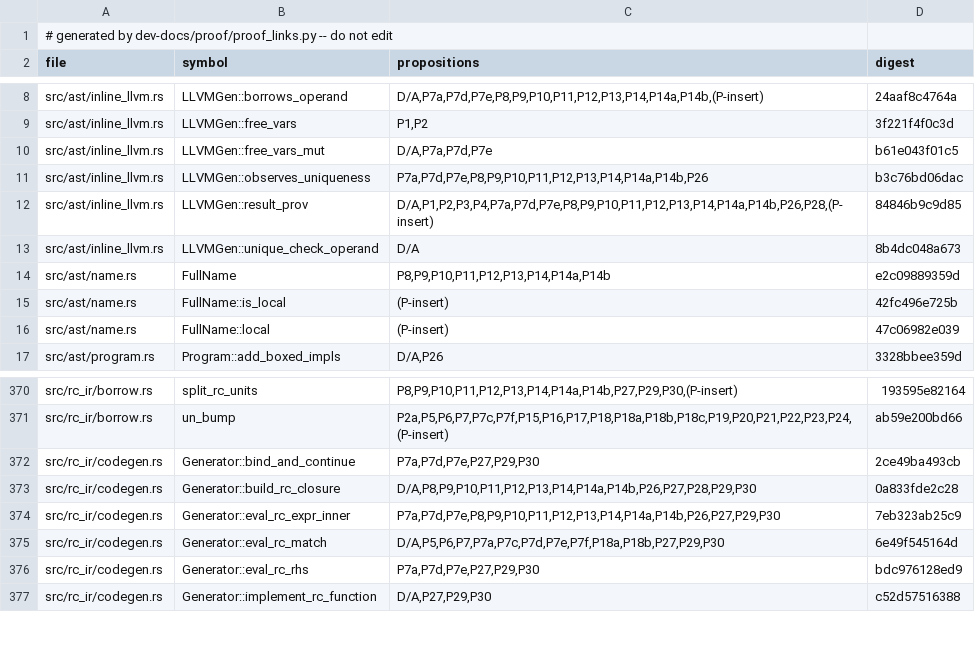
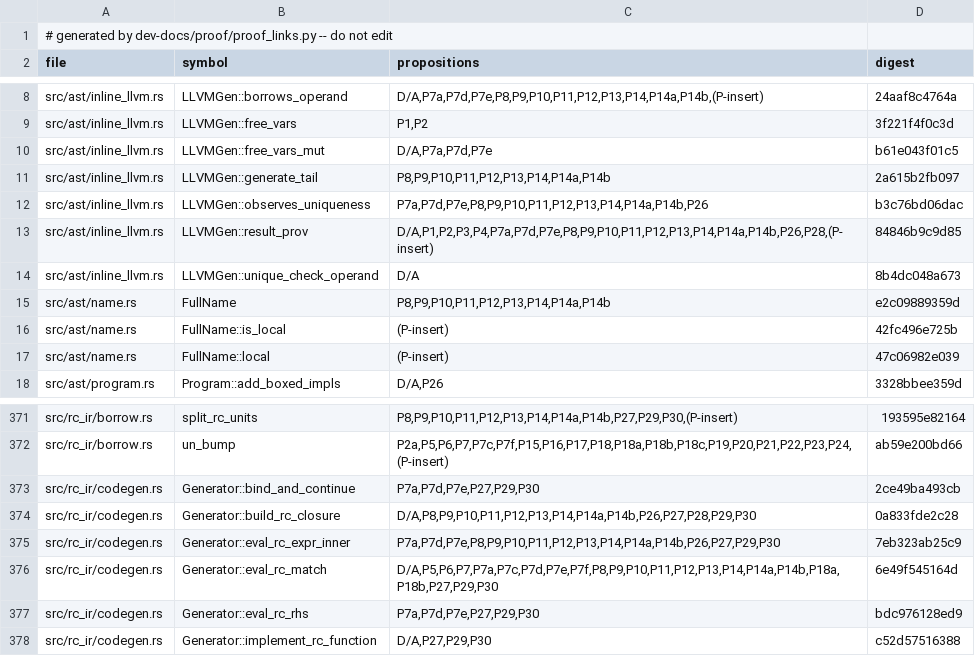
Before and after one commit to tttmmmyyyy/fixlang, a TSV file: dev-docs/proof/rc_ir/borrow-cancel/citations.tsv, drawn as a sheet; only a part is shown, gaps mark what is left out.

```diff
--- a/dev-docs/proof/rc_ir/borrow-cancel/citations.tsv
+++ b/dev-docs/proof/rc_ir/borrow-cancel/citations.tsv
@@ -10,2 +10,3 @@ src/ast/inline_llvm.rs	LLVMGen::free_vars	P1,P2	3f221f4f0c3d
 src/ast/inline_llvm.rs	LLVMGen::free_vars_mut	D/A,P7a,P7d,P7e	b61e043f01c5
+src/ast/inline_llvm.rs	LLVMGen::generate_tail	P8,P9,P10,P11,P12,P13,P14,P14a,P14b	2a615b2fb097
 src/ast/inline_llvm.rs	LLVMGen::observes_uniqueness	P7a,P7d,P7e,P8,P9,P10,P11,P12,P13,P14,P14a,P14b,P26	b3c76bd06dac
@@ -374,3 +375,3 @@ src/rc_ir/codegen.rs	Generator::build_rc_closure	D/A,P8,P9,P10,P11,P12,P13,P14,P
 src/rc_ir/codegen.rs	Generator::eval_rc_expr_inner	P7a,P7d,P7e,P8,P9,P10,P11,P12,P13,P14,P14a,P14b,P26,P27,P29,P30	7eb323ab25c9
-src/rc_ir/codegen.rs	Generator::eval_rc_match	D/A,P5,P6,P7,P7a,P7c,P7d,P7e,P7f,P18a,P18b,P27,P29,P30	6e49f545164d
+src/rc_ir/codegen.rs	Generator::eval_rc_match	D/A,P5,P6,P7,P7a,P7c,P7d,P7e,P7f,P8,P9,P10,P11,P12,P13,P14,P14a,P14b,P18a,P18b,P27,P29,P30	6e49f545164d
 src/rc_ir/codegen.rs	Generator::eval_rc_rhs	P7a,P7d,P7e,P27,P29,P30	bdc976128ed9
```
Also changed, not shown: 2 other files.
